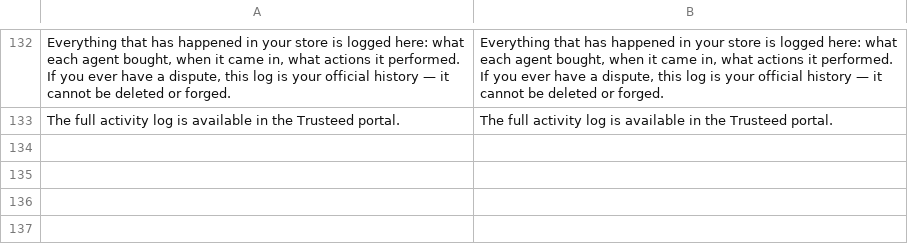
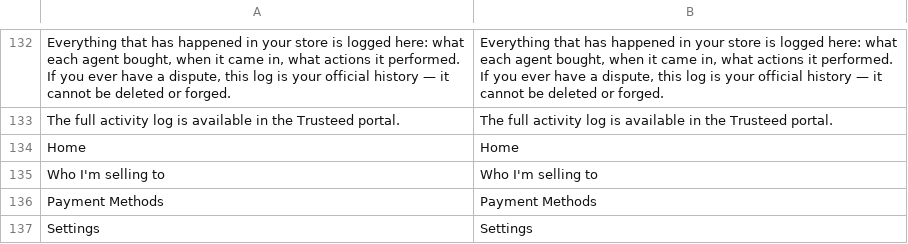
Before and after one commit to Trusteedxyz/agentic-commerce-magento, a CSV file: i18n/en_US.csv, drawn as a sheet; only a part is shown, gaps mark what is left out; the diff names each change by its address in the sheet, - before the commit and + after, or states it on an @@ line.

```diff
--- a/i18n/en_US.csv
+++ b/i18n/en_US.csv
+row 134: Home | Home
+row 135: Who I'm selling to | Who I'm selling to
+row 136: Payment Methods | Payment Methods
+row 137: Settings | Settings
```
Also changed, not shown: i18n/es_ES.csv, 2 other files.
